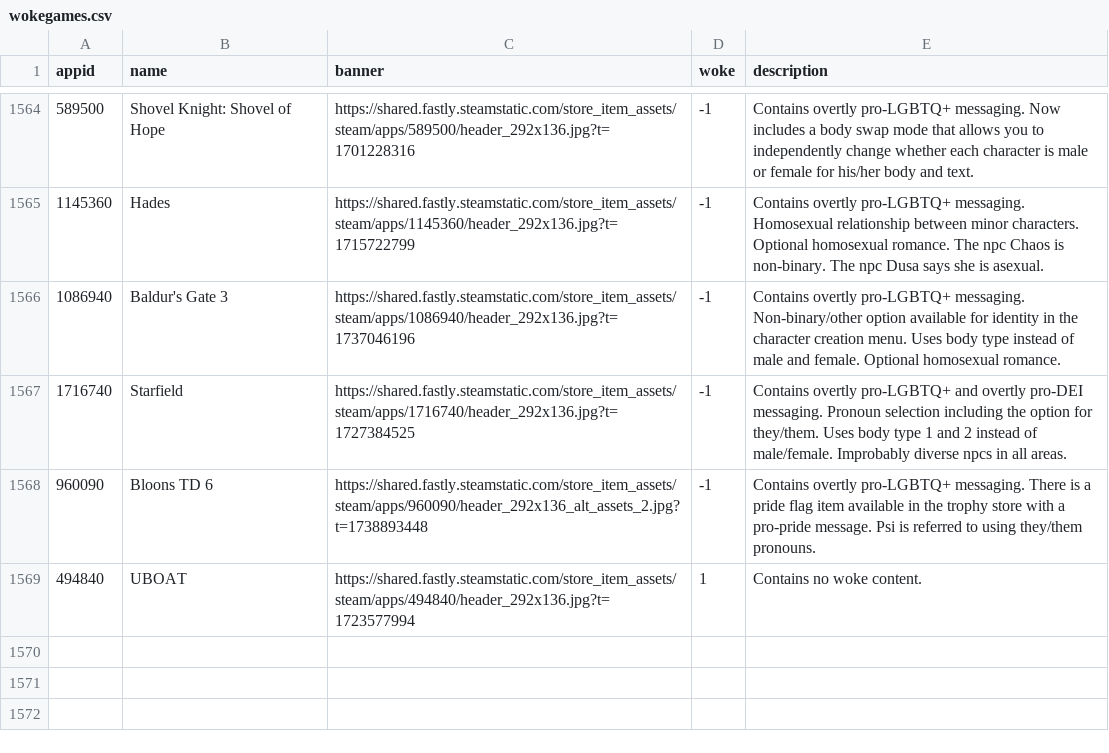
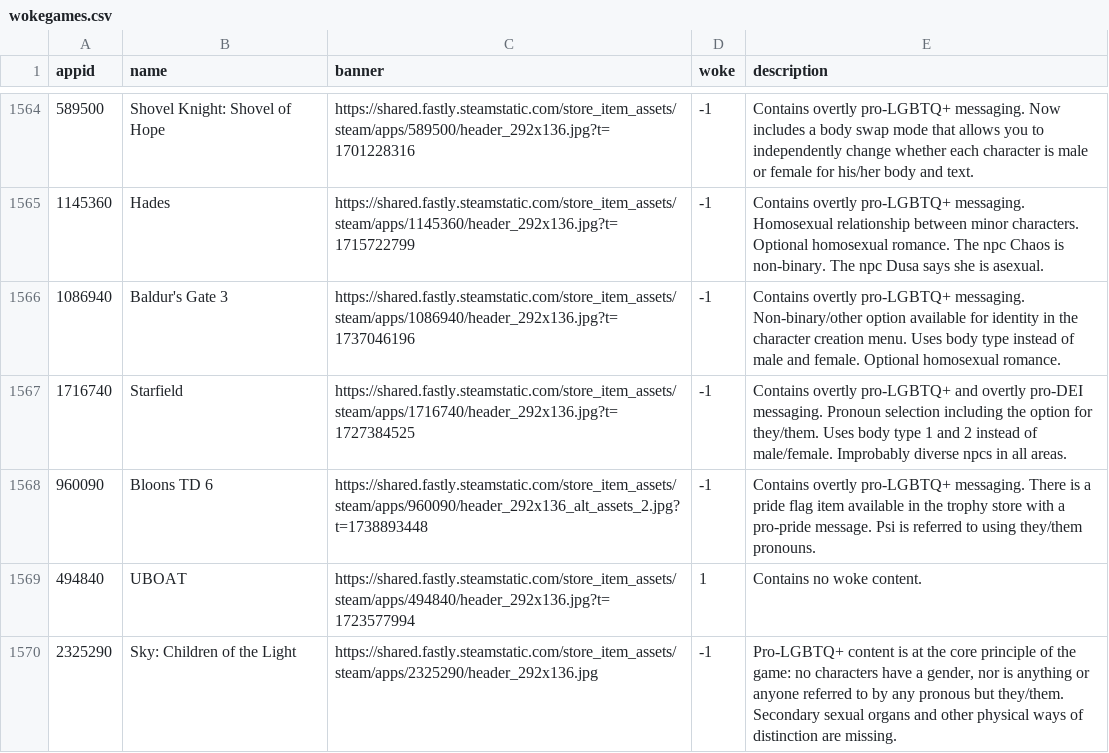
Before and after one commit to tjf1dev/codygen, a CSV file: assets/wokegames.csv, drawn as a sheet; only a part is shown, gaps mark what is left out; the diff names each change by its address in the sheet, - before the commit and + after, or states it on an @@ line.

Commit message:
Update wokegames.csv

```diff
--- a/assets/wokegames.csv
+++ b/assets/wokegames.csv
+row 1570: 2325290 | Sky: Children of the Light | https://shared.fastly.steamstatic.com/store_item_assets/steam/apps/2325290/header_292x136.jpg | -1 | Pro-LGBTQ+ content is at the core principle of the game: no characters have a gender, nor is anything or anyone referred to by any pronous but they/them. Secondary sexual organs and other physical ways of distinction are missing.
```
